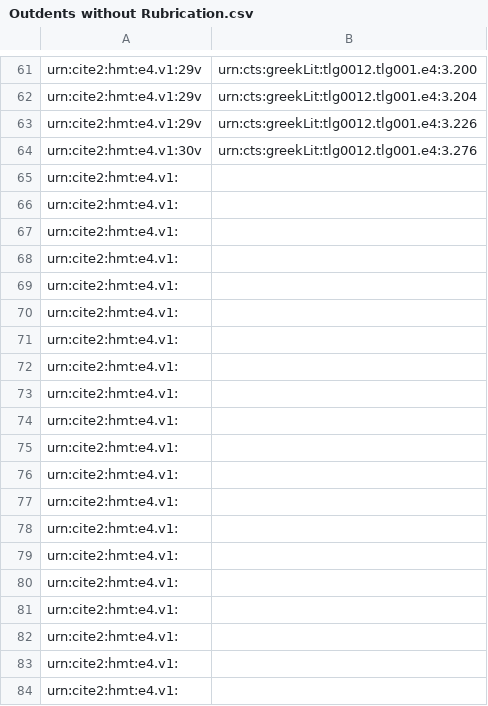
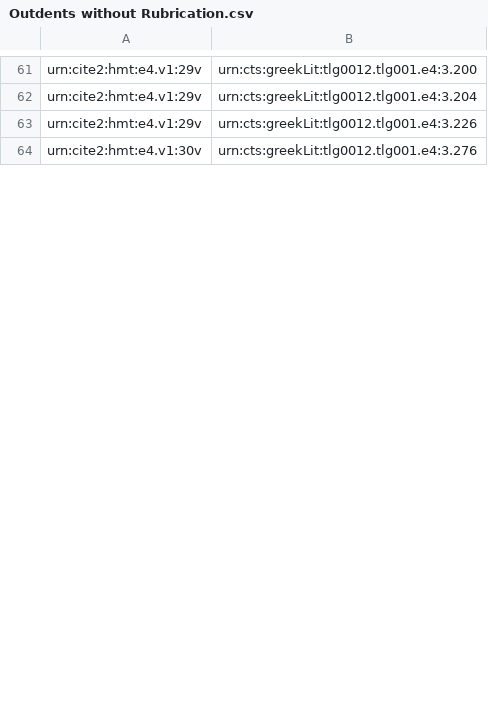
Before and after one commit to hmteditors/furman_OmegaOneTwelve, a CSV file: Elias/Outdents without Rubrication.csv, drawn as a sheet; only a part is shown, gaps mark what is left out; removed rows and columns are numbered as before the commit, all else as after; the diff covers the shown part only; the diff names each change by its address in the sheet, - before the commit and + after, or states it on an @@ line.

Commit message:
Update Outdents without Rubrication.csv

```diff
--- a/Elias/Outdents without Rubrication.csv
+++ b/Elias/Outdents without Rubrication.csv
-row 65: urn:cite2:hmt:e4.v1:
-row 66: urn:cite2:hmt:e4.v1:
-row 67: urn:cite2:hmt:e4.v1:
-row 68: urn:cite2:hmt:e4.v1:
-row 69: urn:cite2:hmt:e4.v1:
-row 70: urn:cite2:hmt:e4.v1:
-row 71: urn:cite2:hmt:e4.v1:
-row 72: urn:cite2:hmt:e4.v1:
-row 73: urn:cite2:hmt:e4.v1:
-row 74: urn:cite2:hmt:e4.v1:
-row 75: urn:cite2:hmt:e4.v1:
-row 76: urn:cite2:hmt:e4.v1:
-row 77: urn:cite2:hmt:e4.v1:
-row 78: urn:cite2:hmt:e4.v1:
-row 79: urn:cite2:hmt:e4.v1:
-row 80: urn:cite2:hmt:e4.v1:
-row 81: urn:cite2:hmt:e4.v1:
-row 82: urn:cite2:hmt:e4.v1:
-row 83: urn:cite2:hmt:e4.v1:
-row 84: urn:cite2:hmt:e4.v1:
```
Also changed, not shown: 34 added rows and 14 removed rows elsewhere in this file.
